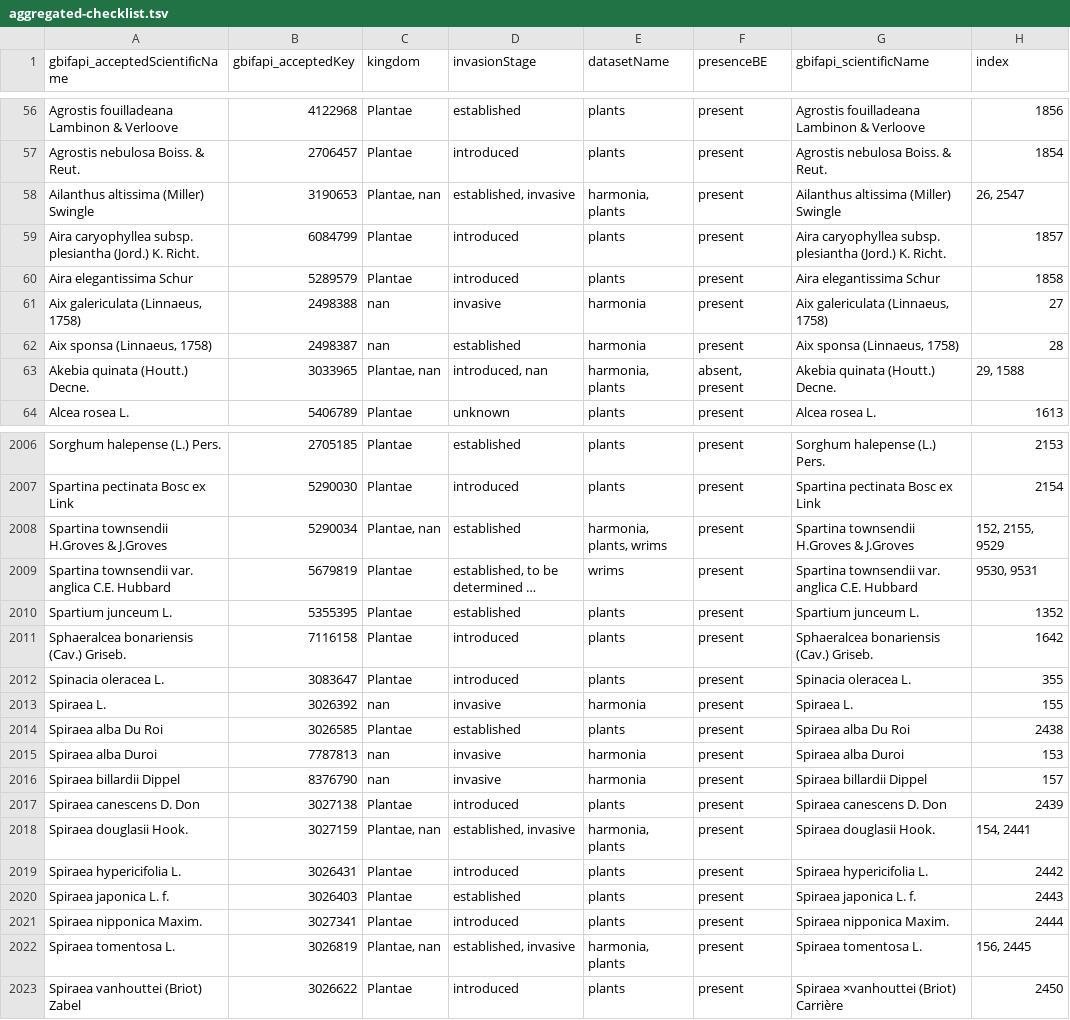
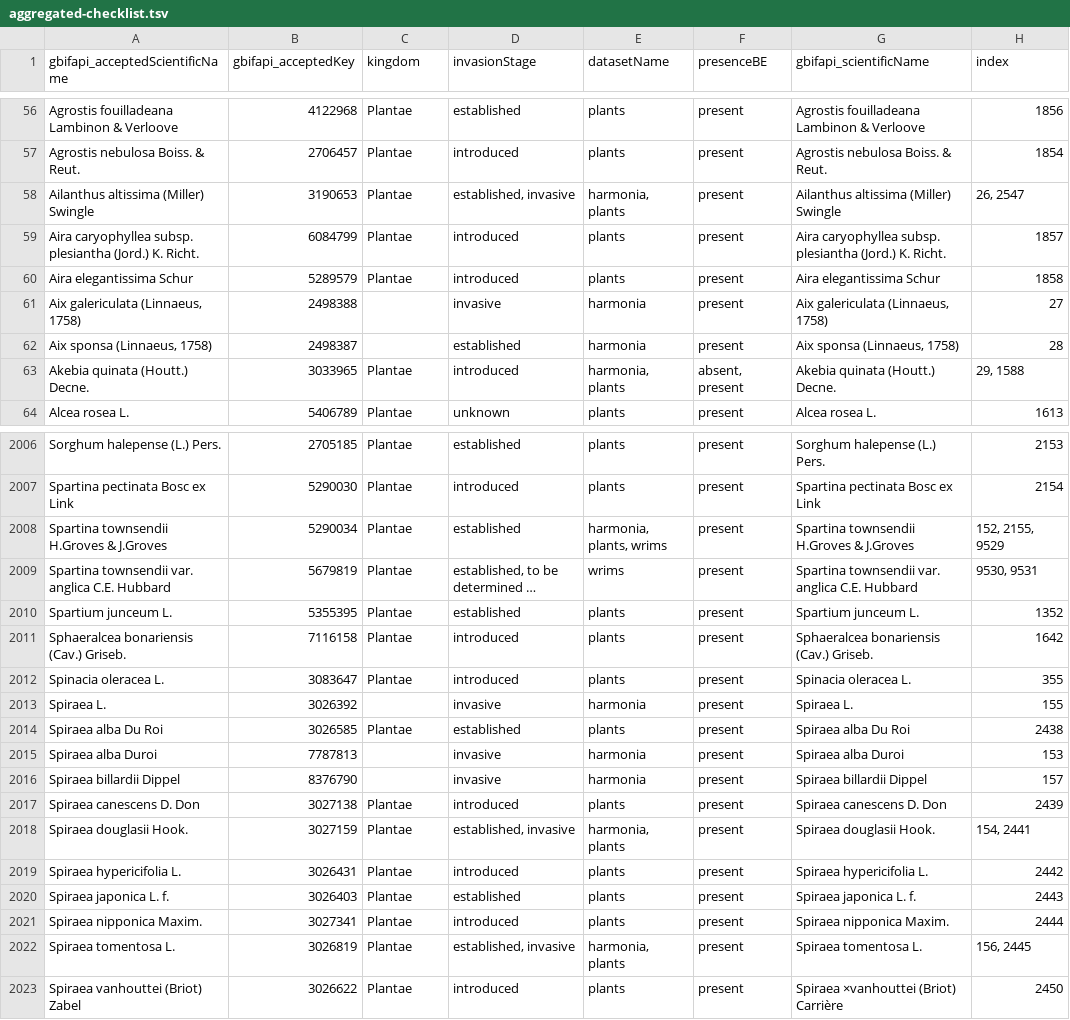
Before and after one commit to trias-project/alien-species-checklist, a TSV file: data/processed/aggregated-checklist.tsv, drawn as a sheet; only a part is shown, gaps mark what is left out; long unchanged cells end in …; the diff covers the shown part only; the diff names each change by its address in the sheet, - before the commit and + after, or states it on an @@ line.

Commit message:
Remove nan values from aggregated checklist

```diff
--- a/data/processed/aggregated-checklist.tsv
+++ b/data/processed/aggregated-checklist.tsv
-C58 (kingdom): Plantae, nan
+C58 (kingdom): Plantae
-C61:C62 (kingdom): nan
+C61:C62 (kingdom): (empty)
-C63 (kingdom): Plantae, nan
+C63 (kingdom): Plantae
-D63 (invasionStage): introduced, nan
+D63 (invasionStage): introduced
-C2008 (kingdom): Plantae, nan
+C2008 (kingdom): Plantae
-C2013 (kingdom): nan
+C2013 (kingdom): (empty)
-C2015:C2016 (kingdom): nan
+C2015:C2016 (kingdom): (empty)
-C2018 (kingdom): Plantae, nan
+C2018 (kingdom): Plantae
-C2022 (kingdom): Plantae, nan
+C2022 (kingdom): Plantae
```
Also changed, not shown: 154 edited cells elsewhere in this file, 1 other file.
